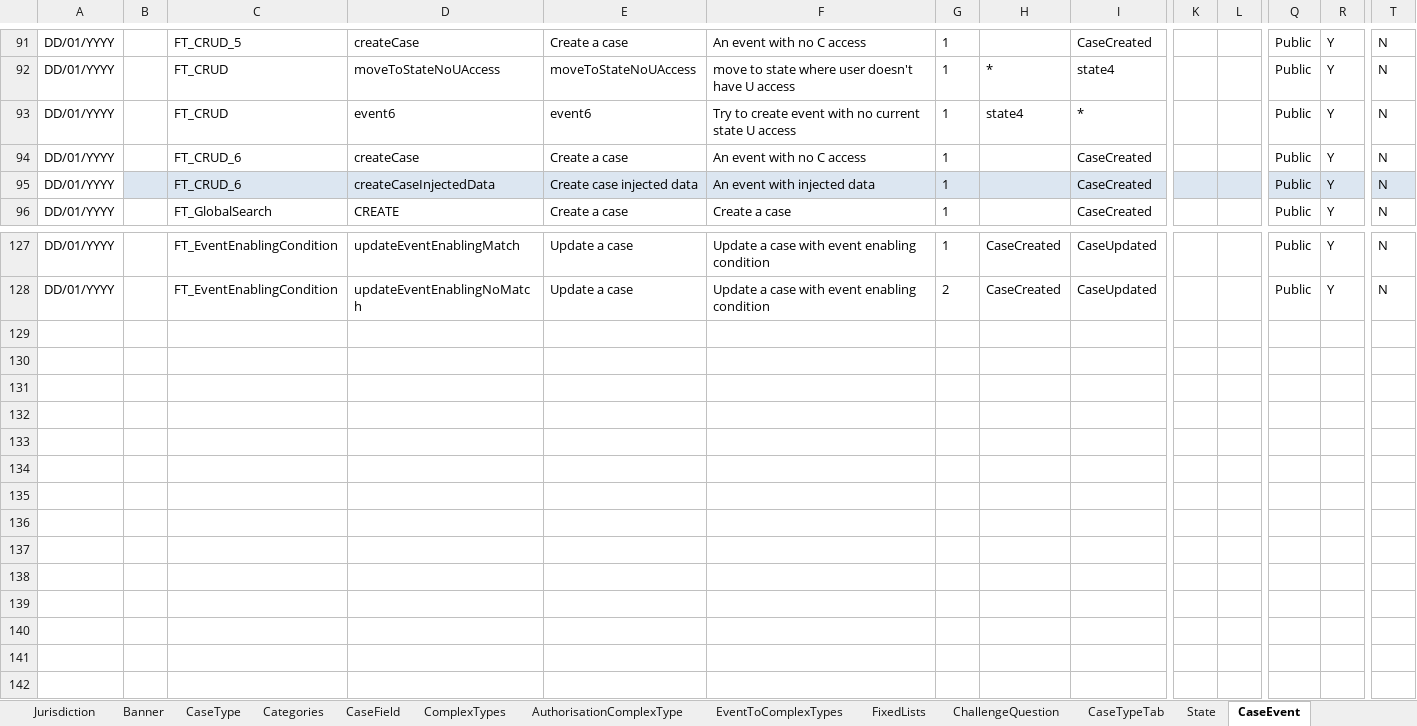
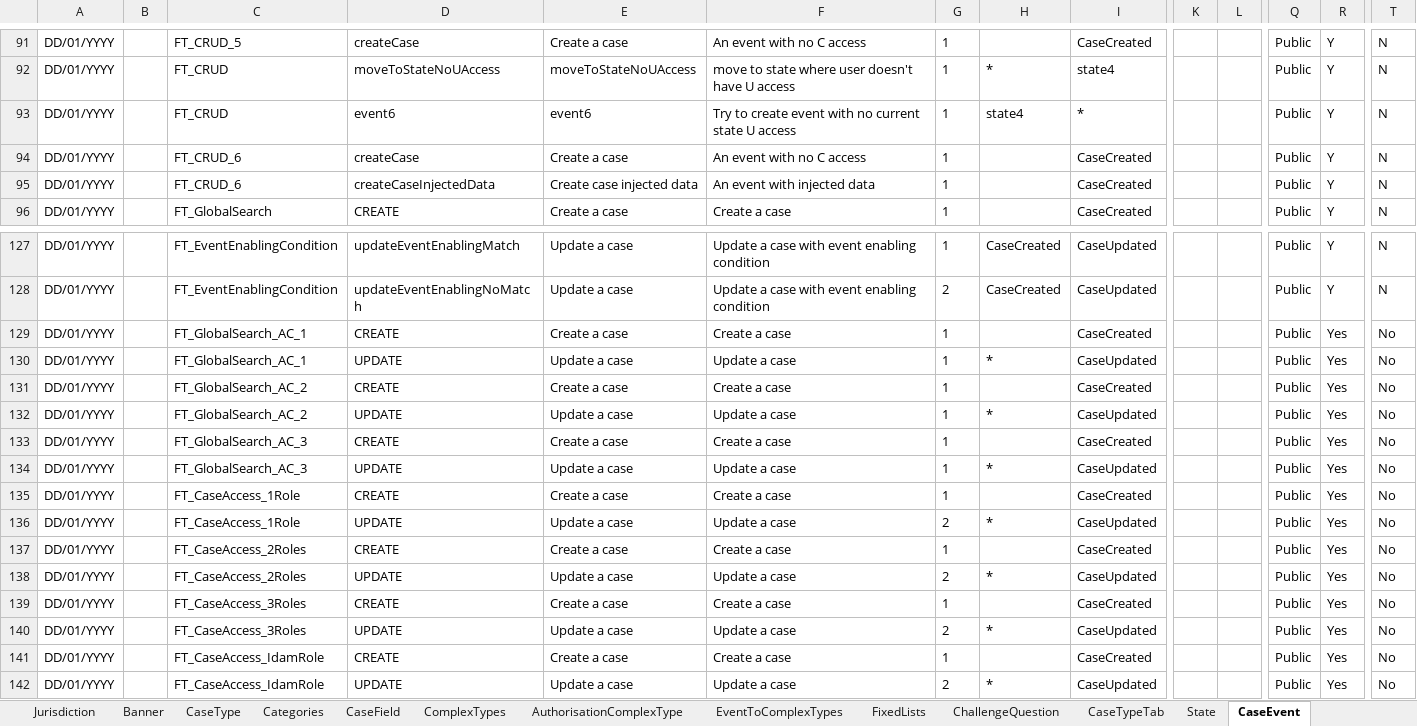
Before and after one commit to hmcts/ccd-test-definitions, an Excel workbook: src/main/resources/uk/gov/hmcts/ccd/test_definitions/excel/BEFTA_Master_Definition.xlsx, sheet CaseEvent, drawn as a sheet; only a part is shown, gaps mark what is left out; values as stored, in another font and other column widths than the file's, no borders; table styles not drawn; rows hold the shown columns only; the diff covers the shown part only; the diff names each change by its address in the sheet, - before the commit and + after, or states it on an @@ line.

```diff
--- a/src/main/resources/uk/gov/hmcts/ccd/test_definitions/excel/BEFTA_Master_Definition.xlsx (sheet CaseEvent)
+++ b/src/main/resources/uk/gov/hmcts/ccd/test_definitions/excel/BEFTA_Master_Definition.xlsx (sheet CaseEvent)
-B95:I95 fill: #DCE6F1
+B95:I95 fill: none
-K95:T95 fill: #DCE6F1
+K95:T95 fill: none
+row 129: DD/01/YYYY |  | FT_GlobalSearch_AC_1 | CREATE | Create a case | Create a case | 1 |  | CaseCreated |  |  | Public | Yes | No
+row 130: DD/01/YYYY |  | FT_GlobalSearch_AC_1 | UPDATE | Update a case | Update a case | 1 | * | CaseUpdated |  |  | Public | Yes | No
+row 131: DD/01/YYYY |  | FT_GlobalSearch_AC_2 | CREATE | Create a case | Create a case | 1 |  | CaseCreated |  |  | Public | Yes | No
+row 132: DD/01/YYYY |  | FT_GlobalSearch_AC_2 | UPDATE | Update a case | Update a case | 1 | * | CaseUpdated |  |  | Public | Yes | No
+row 133: DD/01/YYYY |  | FT_GlobalSearch_AC_3 | CREATE | Create a case | Create a case | 1 |  | CaseCreated |  |  | Public | Yes | No
+row 134: DD/01/YYYY |  | FT_GlobalSearch_AC_3 | UPDATE | Update a case | Update a case | 1 | * | CaseUpdated |  |  | Public | Yes | No
+row 135: DD/01/YYYY |  | FT_CaseAccess_1Role | CREATE | Create a case | Create a case | 1 |  | CaseCreated |  |  | Public | Yes | No
+row 136: DD/01/YYYY |  | FT_CaseAccess_1Role | UPDATE | Update a case | Update a case | 2 | * | CaseUpdated |  |  | Public | Yes | No
+row 137: DD/01/YYYY |  | FT_CaseAccess_2Roles | CREATE | Create a case | Create a case | 1 |  | CaseCreated |  |  | Public | Yes | No
+row 138: DD/01/YYYY |  | FT_CaseAccess_2Roles | UPDATE | Update a case | Update a case | 2 | * | CaseUpdated |  |  | Public | Yes | No
+row 139: DD/01/YYYY |  | FT_CaseAccess_3Roles | CREATE | Create a case | Create a case | 1 |  | CaseCreated |  |  | Public | Yes | No
+row 140: DD/01/YYYY |  | FT_CaseAccess_3Roles | UPDATE | Update a case | Update a case | 2 | * | CaseUpdated |  |  | Public | Yes | No
+row 141: DD/01/YYYY |  | FT_CaseAccess_IdamRole | CREATE | Create a case | Create a case | 1 |  | CaseCreated |  |  | Public | Yes | No
+row 142: DD/01/YYYY |  | FT_CaseAccess_IdamRole | UPDATE | Update a case | Update a case | 2 | * | CaseUpdated |  |  | Public | Yes | No
```
Also changed, not shown: cell formats elsewhere in this sheet, sheet AuthorisationCaseField, sheet CaseField, sheet AuthorisationCaseState, sheet RoleToAccessProfiles, sheet AuthorisationCaseEvent, sheet AuthorisationCaseType, 14 more sheets.
